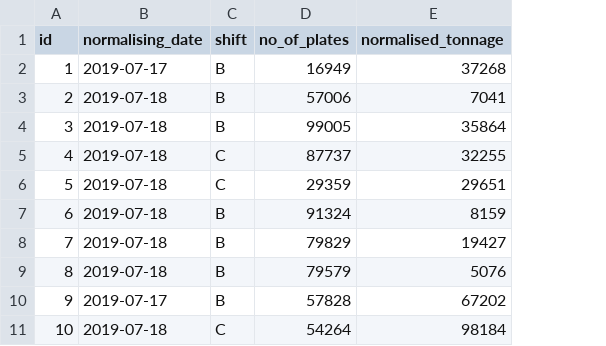
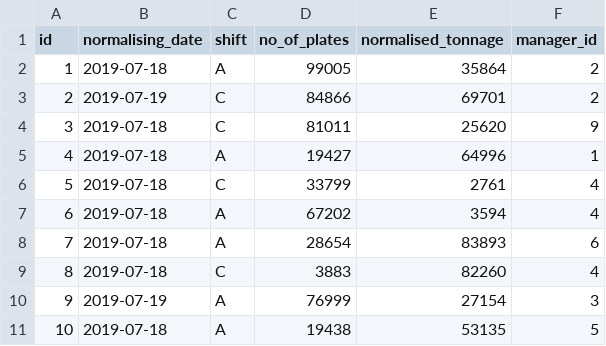
Before and after one commit to gsingh/platemill-backend, a CSV file: src/main/resources/config/liquibase/data/normalising.csv, drawn as a sheet; the diff names each change by its address in the sheet, - before the commit and + after, or states it on an @@ line.

```diff
--- a/src/main/resources/config/liquibase/data/normalising.csv
+++ b/src/main/resources/config/liquibase/data/normalising.csv
+column F (manager_id), rows 2-11: 2 | 2 | 9 | 1 | 4 | 4 | 6 | 4 | 3 | 5
-B2 (normalising_date): 2019-07-17
+B2 (normalising_date): 2019-07-18
-C2 (shift): B
+C2 (shift): A
-D2 (no_of_plates): 16949
+D2 (no_of_plates): 99005
-E2 (normalised_tonnage): 37268
+E2 (normalised_tonnage): 35864
-B3 (normalising_date): 2019-07-18
+B3 (normalising_date): 2019-07-19
-C3:C4 (shift): B
+C3:C4 (shift): C
-D3 (no_of_plates): 57006
+D3 (no_of_plates): 84866
-E3 (normalised_tonnage): 7041
+E3 (normalised_tonnage): 69701
-D4 (no_of_plates): 99005
+D4 (no_of_plates): 81011
-E4 (normalised_tonnage): 35864
+E4 (normalised_tonnage): 25620
-C5 (shift): C
+C5 (shift): A
-D5 (no_of_plates): 87737
+D5 (no_of_plates): 19427
-E5 (normalised_tonnage): 32255
+E5 (normalised_tonnage): 64996
-D6 (no_of_plates): 29359
+D6 (no_of_plates): 33799
-E6 (normalised_tonnage): 29651
+E6 (normalised_tonnage): 2761
-C7:C8 (shift): B
+C7:C8 (shift): A
-D7 (no_of_plates): 91324
+D7 (no_of_plates): 67202
-E7 (normalised_tonnage): 8159
+E7 (normalised_tonnage): 3594
-D8 (no_of_plates): 79829
+D8 (no_of_plates): 28654
-E8 (normalised_tonnage): 19427
+E8 (normalised_tonnage): 83893
-C9 (shift): B
+C9 (shift): C
-D9 (no_of_plates): 79579
+D9 (no_of_plates): 3883
-E9 (normalised_tonnage): 5076
+E9 (normalised_tonnage): 82260
-B10 (normalising_date): 2019-07-17
+B10 (normalising_date): 2019-07-19
-C10 (shift): B
+C10 (shift): A
-D10 (no_of_plates): 57828
+D10 (no_of_plates): 76999
-E10 (normalised_tonnage): 67202
+E10 (normalised_tonnage): 27154
-C11 (shift): C
+C11 (shift): A
-D11 (no_of_plates): 54264
+D11 (no_of_plates): 19438
-E11 (normalised_tonnage): 98184
+E11 (normalised_tonnage): 53135
```
Also changed, not shown: src/main/resources/config/liquibase/data/event_of_plate_mill.csv, src/main/resources/config/liquibase/data/heavy_plate_finished.csv, 51 other files.
